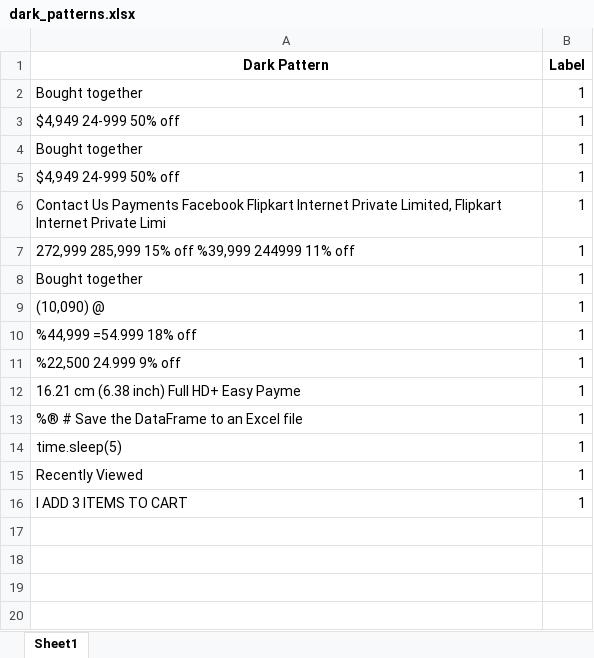
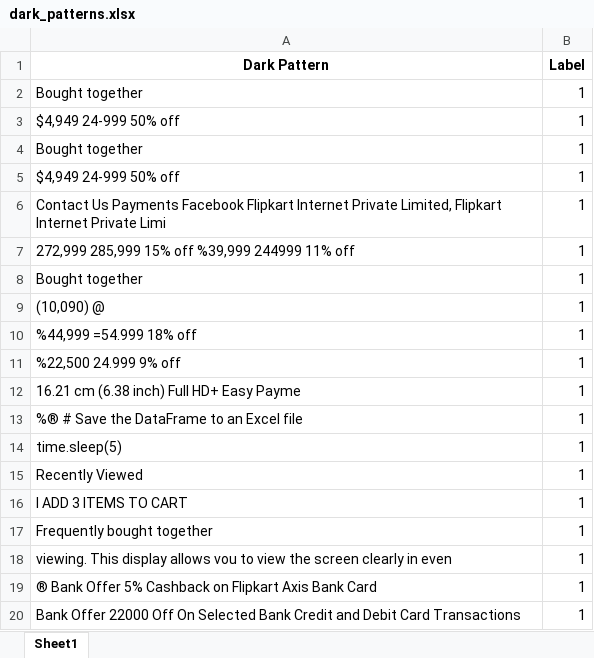
Before and after one commit to Bubu02/Dark_Pattern_Detectin_in_e-commerce_websites, an Excel workbook: Detected Data/dark_patterns.xlsx, sheet Sheet1, drawn as a sheet; values as stored, in another font and other column widths than the file's, no borders; the diff names each change by its address in the sheet, - before the commit and + after, or states it on an @@ line.

```diff
--- a/Detected Data/dark_patterns.xlsx (sheet Sheet1)
+++ b/Detected Data/dark_patterns.xlsx (sheet Sheet1)
+row 17: Frequently bought together | 1
+row 18: viewing. This display allows vou to view the screen clearly in even | 1
+row 19: ® Bank Offer 5% Cashback on Flipkart Axis Bank Card | 1
+row 20: Bank Offer 22000 Off On Selected Bank Credit and Debit Card Transactions | 1
```
Also changed, not shown: 1 other file.
